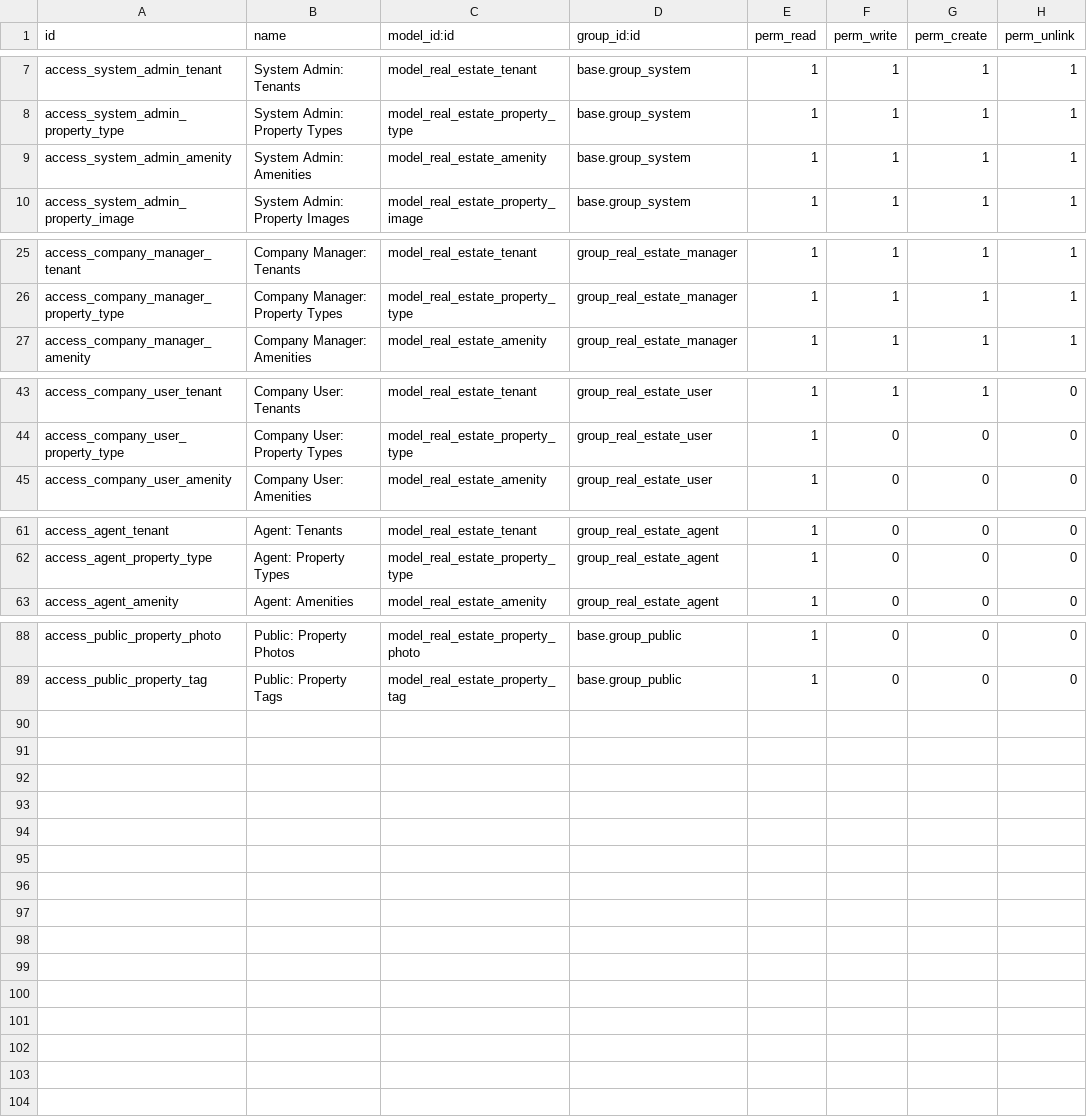
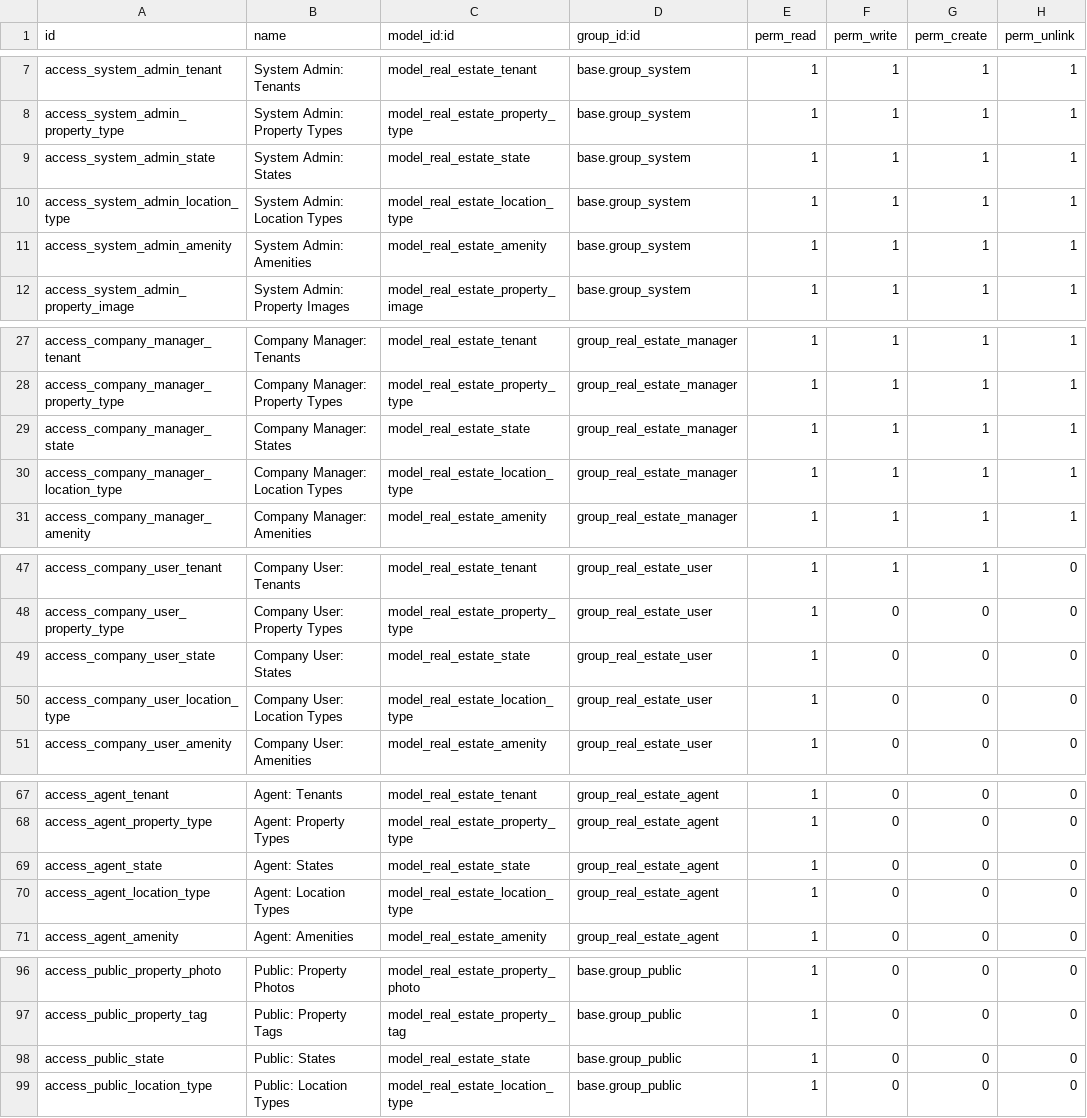
Before and after one commit to luanalves/realestate_backend, a CSV file: 18.0/extra-addons/quicksol_estate/security/ir.model.access.csv, drawn as a sheet; only a part is shown, gaps mark what is left out; the diff names each change by its address in the sheet, - before the commit and + after, or states it on an @@ line.

Commit message:
feat(quicksol_estate): adiciona modelos State e LocationType
- Adiciona modelo real.estate.state para gerenciar estados/províncias
- Adiciona modelo real.estate.location.type para tipos de localização
- Carrega dados dos 27 estados brasileiros
- Carrega 5 tipos de localização (Urbano, Suburbano, Rural, Praia, Montanha)
- Atualiza segurança e permissões de acesso
- Relacionado à padronização de endereços nas propriedades

```diff
--- a/18.0/extra-addons/quicksol_estate/security/ir.model.access.csv
+++ b/18.0/extra-addons/quicksol_estate/security/ir.model.access.csv
+row 9: access_system_admin_state | System Admin: States | model_real_estate_state | base.group_system | 1 | 1 | 1 | 1
+row 10: access_system_admin_location_type | System Admin: Location Types | model_real_estate_location_type | base.group_system | 1 | 1 | 1 | 1
+row 29: access_company_manager_state | Company Manager: States | model_real_estate_state | group_real_estate_manager | 1 | 1 | 1 | 1
+row 30: access_company_manager_location_type | Company Manager: Location Types | model_real_estate_location_type | group_real_estate_manager | 1 | 1 | 1 | 1
+row 49: access_company_user_state | Company User: States | model_real_estate_state | group_real_estate_user | 1 | 0 | 0 | 0
+row 50: access_company_user_location_type | Company User: Location Types | model_real_estate_location_type | group_real_estate_user | 1 | 0 | 0 | 0
+row 69: access_agent_state | Agent: States | model_real_estate_state | group_real_estate_agent | 1 | 0 | 0 | 0
+row 70: access_agent_location_type | Agent: Location Types | model_real_estate_location_type | group_real_estate_agent | 1 | 0 | 0 | 0
+row 98: access_public_state | Public: States | model_real_estate_state | base.group_public | 1 | 0 | 0 | 0
+row 99: access_public_location_type | Public: Location Types | model_real_estate_location_type | base.group_public | 1 | 0 | 0 | 0
```
Also changed, not shown: 6 other files.
